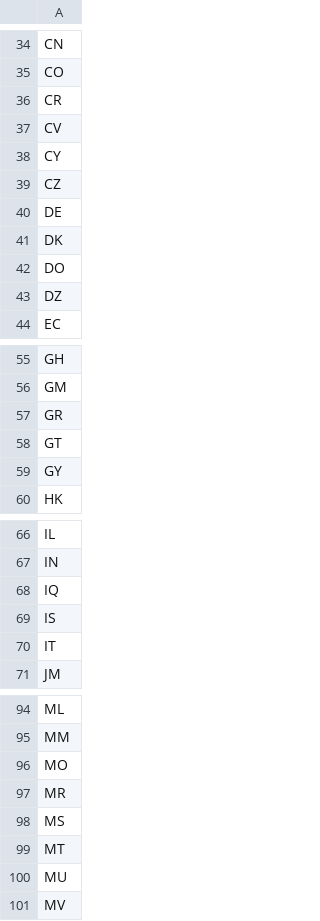
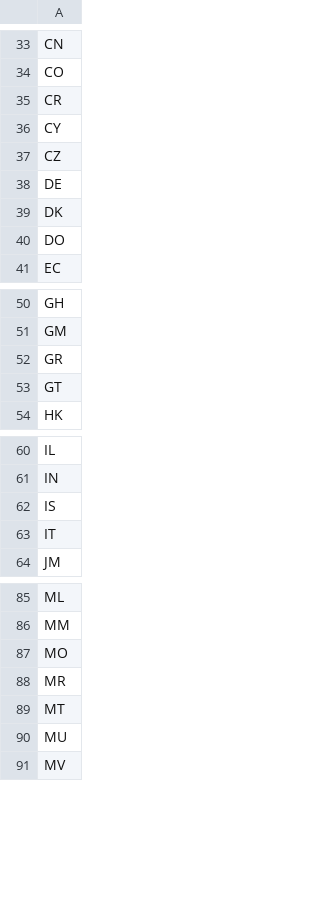
Before and after one commit to 20260528-skn-family-ai-33/SKN33-Final-3Team, a CSV file: data/un_data/required_country.csv, drawn as a sheet; only a part is shown, gaps mark what is left out; the diff covers the shown part only; the diff names each change by its address in the sheet, - before the commit and + after, or states it on an @@ line.

```diff
--- a/data/un_data/required_country.csv
+++ b/data/un_data/required_country.csv
-row 37: CV
-row 43: DZ
-row 59: GY
-row 68: IQ
-row 98: MS
```
Also changed, not shown: 11 removed rows elsewhere in this file, data/un_data/required_hs.csv, 26 other files.
